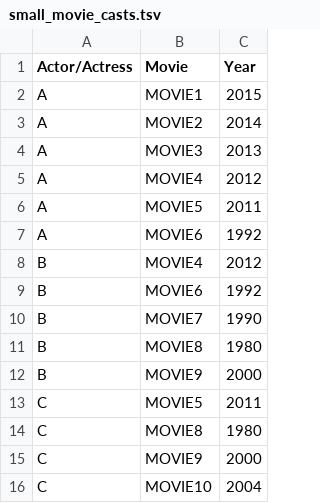
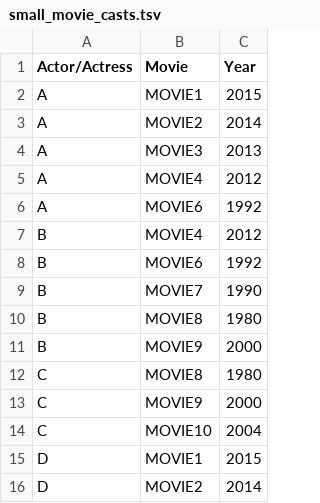
Before and after one commit to MrigankKhemka/movie_span, a TSV file: PA4/small_movie_casts.tsv, drawn as a sheet; only a part is shown; the shorter side is filled out with more unchanged rows.

```diff
--- a/PA4/small_movie_casts.tsv
+++ b/PA4/small_movie_casts.tsv
@@ -5,3 +5,2 @@ A	MOVIE3	2013
 A	MOVIE4	2012
-A	MOVIE5	2011
 A	MOVIE6	1992
@@ -12,3 +11,2 @@ B	MOVIE8	1980
 B	MOVIE9	2000
-C	MOVIE5	2011
 C	MOVIE8	1980
```
Also changed, not shown: 5 other files.
